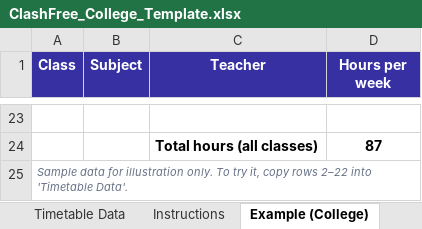
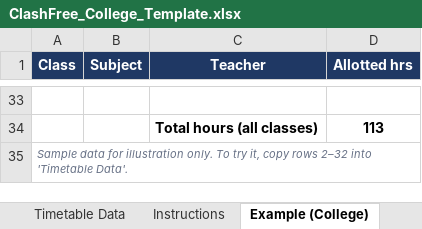
Before and after one commit to drsubybaby-dotcom/clashfree, an Excel workbook: ClashFree_College_Template.xlsx, sheet Example (College), drawn as a sheet; only a part is shown, gaps mark what is left out; values as stored, in another font and other column widths than the file's, no borders; addresses are those after the commit; the diff covers the shown part only; the diff names each change by its address in the sheet, - before the commit and + after, or states it on an @@ line.

Commit message:
Template in Allotted hrs format with 1K-5K example

```diff
--- a/ClashFree_College_Template.xlsx (sheet Example (College))
+++ b/ClashFree_College_Template.xlsx (sheet Example (College))
-A1:D1 fill: #3730A3
+A1:D1 fill: #1F3864
-D1: Hours per week
+D1: Allotted hrs
-D34 (Allotted hrs): 87
+D34 (Allotted hrs): 113
-A35 (Class): …copy rows 2–22 into 'Timetable…
+A35 (Class): …copy rows 2–32 into 'Timetable…
```
Also changed, not shown: 31 added rows and 21 removed rows elsewhere in this sheet, sheet Timetable Data, sheet Instructions.
